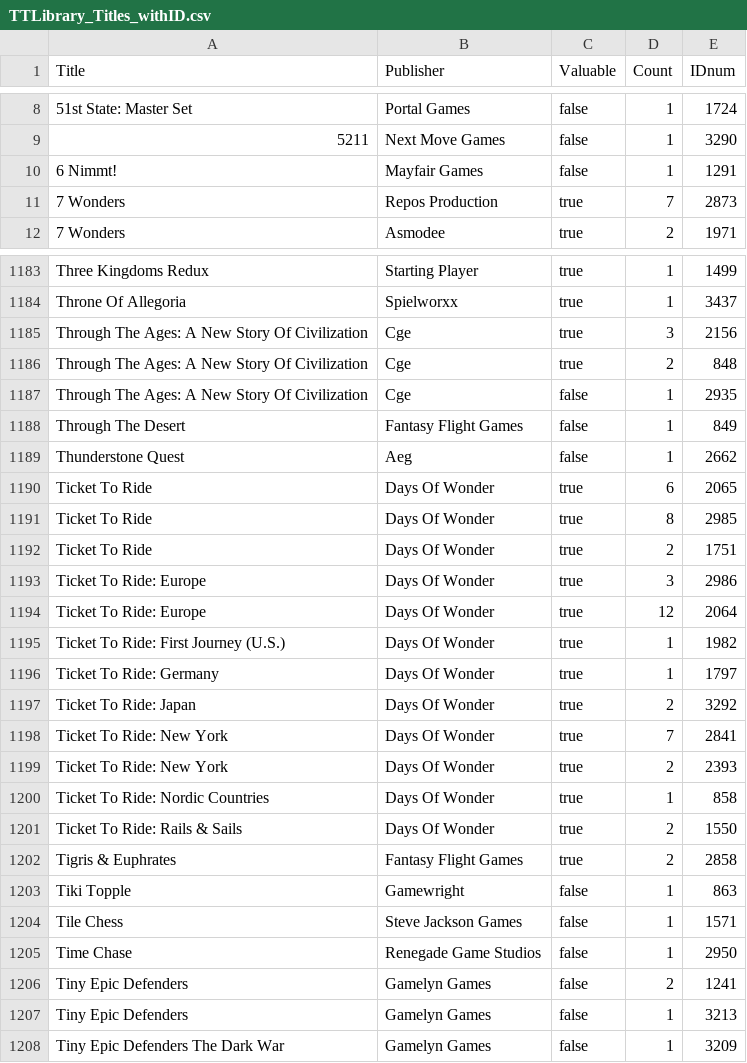
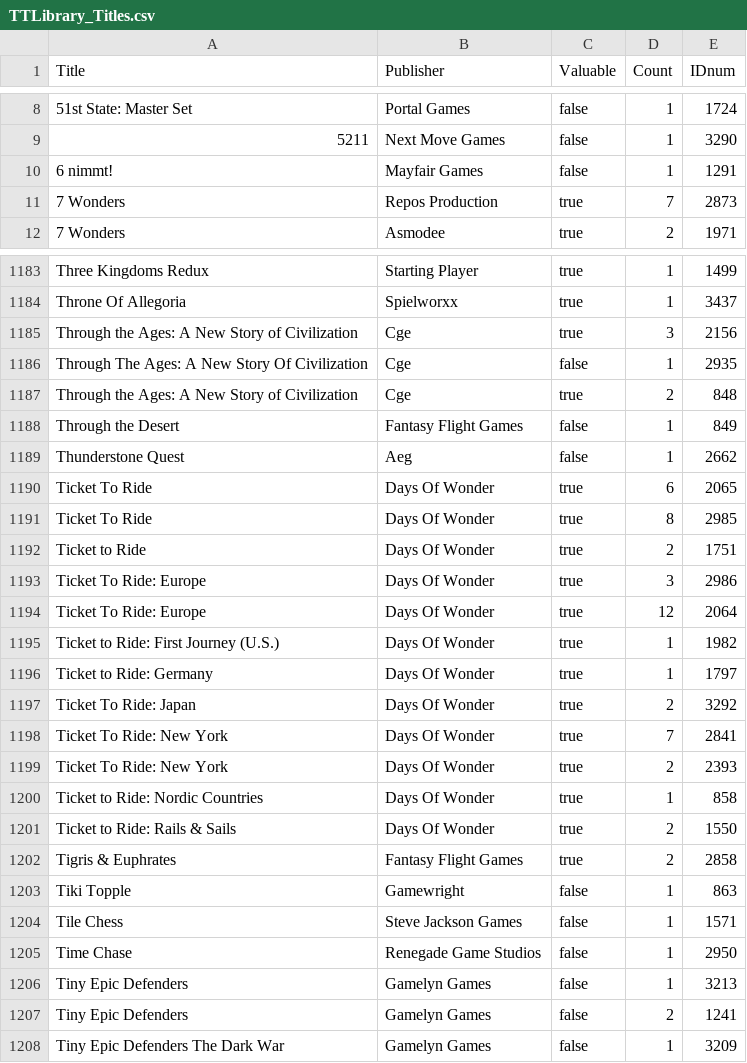
Before and after one commit to MattMorganMDP/Tabletop_Library_Sync, a CSV file: TTLibrary_Titles.csv (was TTLibrary_Titles_withID.csv), drawn as a sheet; only a part is shown, gaps mark what is left out; the diff covers the shown part only.

Commit message:
Initial commit of default PAX TTL Titles report output

```diff
--- a/TTLibrary_Titles_withID.csv
+++ b/TTLibrary_Titles.csv
@@ -9,3 +9,3 @@ Title,Publisher,Valuable,Count,IDnum
 "5211","Next Move Games",false,1,3290
-"6 Nimmt!","Mayfair Games",false,1,1291
+"6 nimmt!","Mayfair Games",false,1,1291
 "7 Wonders","Repos Production",true,7,2873
@@ -1184,6 +1184,6 @@ Title,Publisher,Valuable,Count,IDnum
 "Throne Of Allegoria","Spielworxx",true,1,3437
-"Through The Ages: A New Story Of Civilization","Cge",true,3,2156
-"Through The Ages: A New Story Of Civilization","Cge",true,2,848
+"Through the Ages: A New Story of Civilization","Cge",true,3,2156
 "Through The Ages: A New Story Of Civilization","Cge",false,1,2935
-"Through The Desert","Fantasy Flight Games",false,1,849
+"Through the Ages: A New Story of Civilization","Cge",true,2,848
+"Through the Desert","Fantasy Flight Games",false,1,849
 "Thunderstone Quest","Aeg",false,1,2662
@@ -1191,7 +1191,7 @@ Title,Publisher,Valuable,Count,IDnum
 "Ticket To Ride","Days Of Wonder",true,8,2985
-"Ticket To Ride","Days Of Wonder",true,2,1751
+"Ticket to Ride","Days Of Wonder",true,2,1751
 "Ticket To Ride: Europe","Days Of Wonder",true,3,2986
 "Ticket To Ride: Europe","Days Of Wonder",true,12,2064
-"Ticket To Ride: First Journey (U.S.)","Days Of Wonder",true,1,1982
-"Ticket To Ride: Germany","Days Of Wonder",true,1,1797
+"Ticket to Ride: First Journey (U.S.)","Days Of Wonder",true,1,1982
+"Ticket to Ride: Germany","Days Of Wonder",true,1,1797
 "Ticket To Ride: Japan","Days Of Wonder",true,2,3292
@@ -1199,4 +1199,4 @@ Title,Publisher,Valuable,Count,IDnum
 "Ticket To Ride: New York","Days Of Wonder",true,2,2393
-"Ticket To Ride: Nordic Countries","Days Of Wonder",true,1,858
-"Ticket To Ride: Rails & Sails","Days Of Wonder",true,2,1550
+"Ticket to Ride: Nordic Countries","Days Of Wonder",true,1,858
+"Ticket to Ride: Rails & Sails","Days Of Wonder",true,2,1550
 "Tigris & Euphrates","Fantasy Flight Games",true,2,2858
@@ -1205,4 +1205,4 @@ Title,Publisher,Valuable,Count,IDnum
 "Time Chase","Renegade Game Studios",false,1,2950
+"Tiny Epic Defenders","Gamelyn Games",false,1,3213
 "Tiny Epic Defenders","Gamelyn Games",false,2,1241
-"Tiny Epic Defenders","Gamelyn Games",false,1,3213
 "Tiny Epic Defenders The Dark War","Gamelyn Games",false,1,3209
```
Also changed, not shown: 3 added rows, 3 removed rows, 36 moved rows and 67 edited cells elsewhere in this file.
